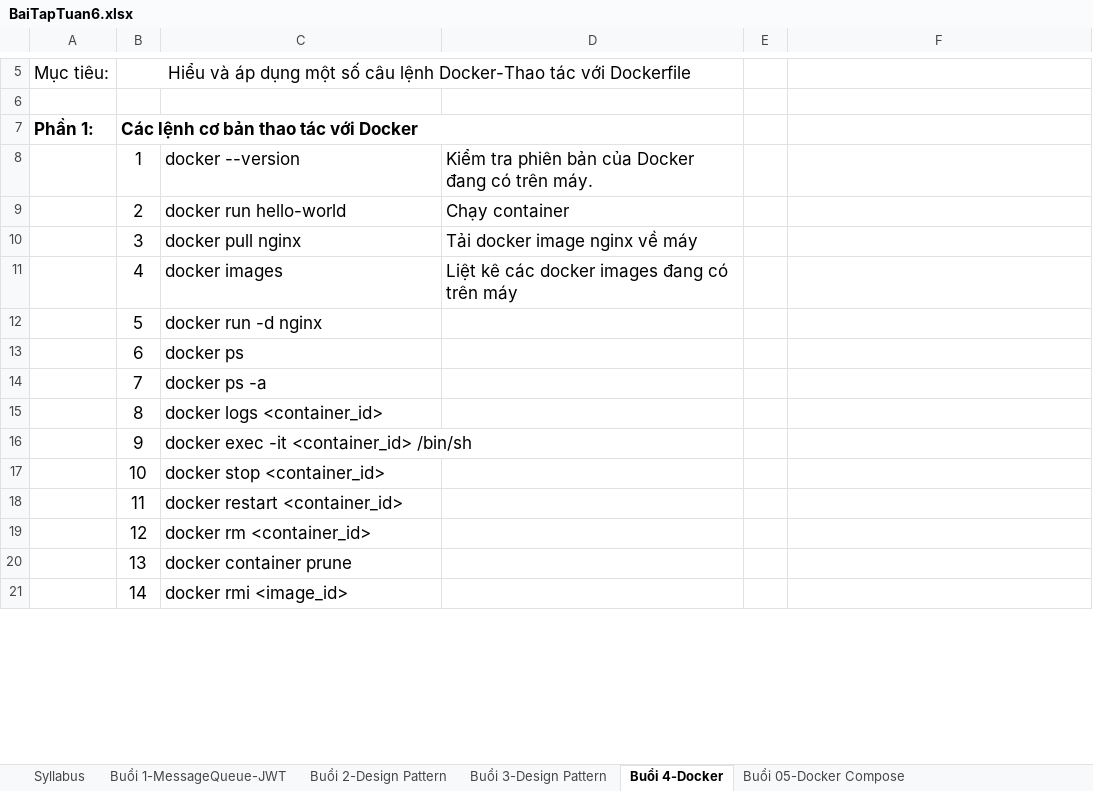
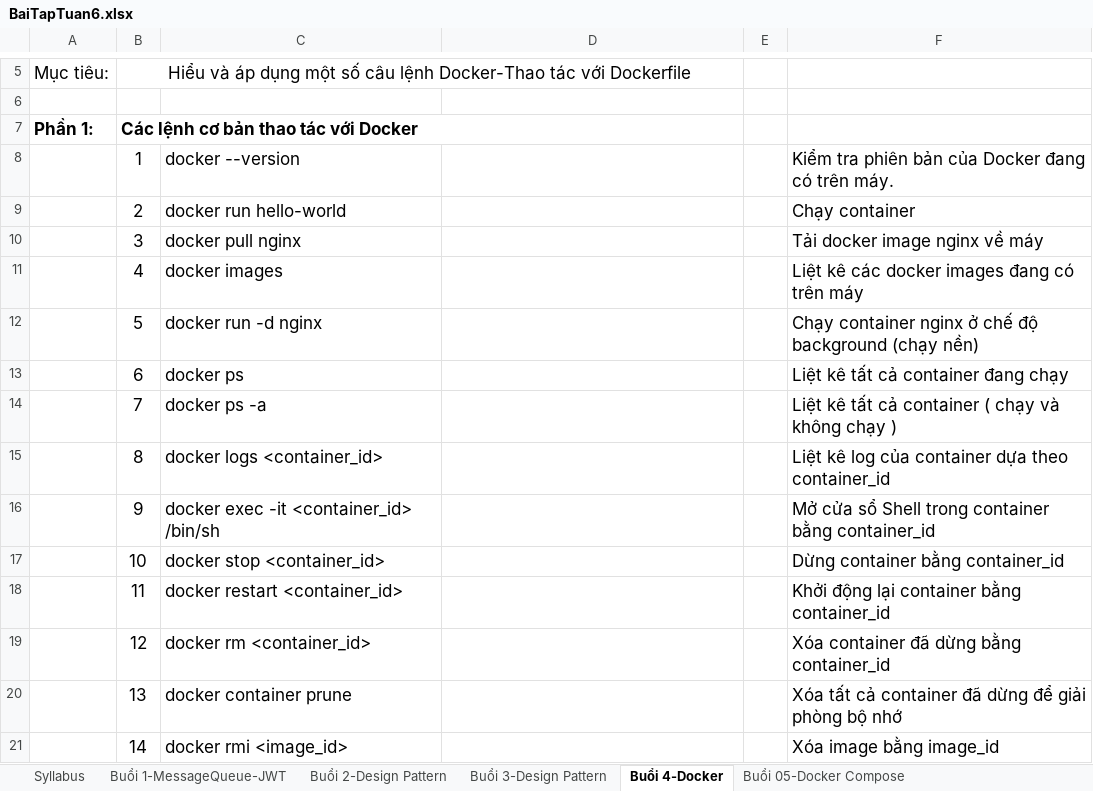
Before and after one commit to phamxuancanh/Tuan6, an Excel workbook: BaiTapTuan6.xlsx, sheet Buổi 4-Docker, drawn as a sheet; only a part is shown, gaps mark what is left out; values as stored, in another font and other column widths than the file's, no borders; charts and pictures not drawn; the diff covers the shown part only; the diff names each change by its address in the sheet, - before the commit and + after, or states it on an @@ line.

```diff
--- a/BaiTapTuan6.xlsx (sheet Buổi 4-Docker)
+++ b/BaiTapTuan6.xlsx (sheet Buổi 4-Docker)
-D8: Kiểm tra phiên bản của Docker đang có trên máy.
+D8: (empty)
-F8: (empty)
+F8: Kiểm tra phiên bản của Docker đang có trên máy.
-D9: Chạy container
+D9: (empty)
-F9: (empty)
+F9: Chạy container
-D10: Tải docker image nginx về máy
+D10: (empty)
-F10: (empty)
+F10: Tải docker image nginx về máy
-D11: Liệt kê các docker images đang có trên máy
+D11: (empty)
-F11: (empty)
+F11: Liệt kê các docker images đang có trên máy
-F12: (empty)
+F12: Chạy container nginx ở chế độ background (chạy nền)
-F13: (empty)
+F13: Liệt kê tất cả container đang chạy
-F14: (empty)
+F14: Liệt kê tất cả container ( chạy và không chạy )
-F15: (empty)
+F15: Liệt kê log của container dựa theo container_id
-F16: (empty)
+F16: Mở cửa sổ Shell trong container bằng container_id
-F17: (empty)
+F17: Dừng container bằng container_id
-F18: (empty)
+F18: Khởi động lại container bằng container_id
-F19: (empty)
+F19: Xóa container đã dừng bằng container_id
-F20: (empty)
+F20: Xóa tất cả container đã dừng để giải phòng bộ nhớ
-F21: (empty)
+F21: Xóa image bằng image_id
```
Also changed, not shown: 17 edited cells and merged cells elsewhere in this sheet, charts or pictures, 38 other files.
